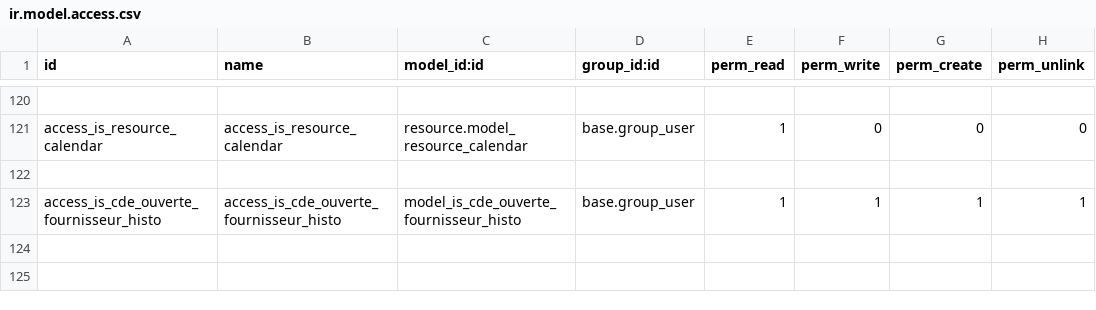
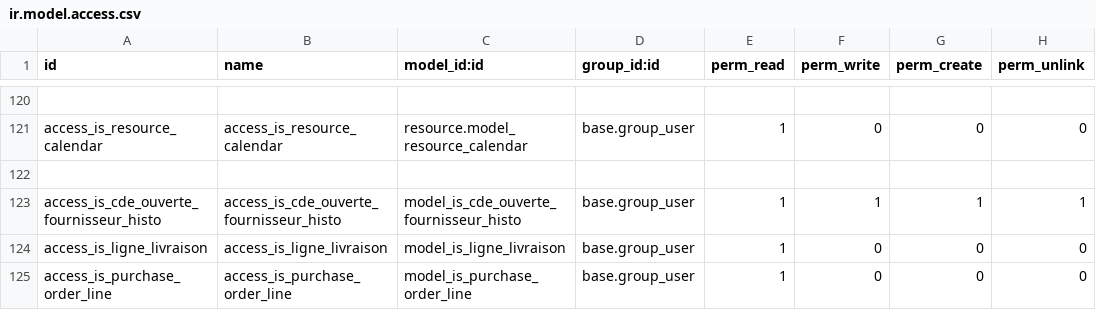
Before and after one commit to tonygalmiche/is_plastigray, a CSV file: security/ir.model.access.csv, drawn as a sheet; only a part is shown, gaps mark what is left out; the diff names each change by its address in the sheet, - before the commit and + after, or states it on an @@ line.

```diff
--- a/security/ir.model.access.csv
+++ b/security/ir.model.access.csv
+row 124: access_is_ligne_livraison | access_is_ligne_livraison | model_is_ligne_livraison | base.group_user | 1 | 0 | 0 | 0
+row 125: access_is_purchase_order_line | access_is_purchase_order_line | model_is_purchase_order_line | base.group_user | 1 | 0 | 0 | 0
```
Also changed, not shown: 9 other files.
